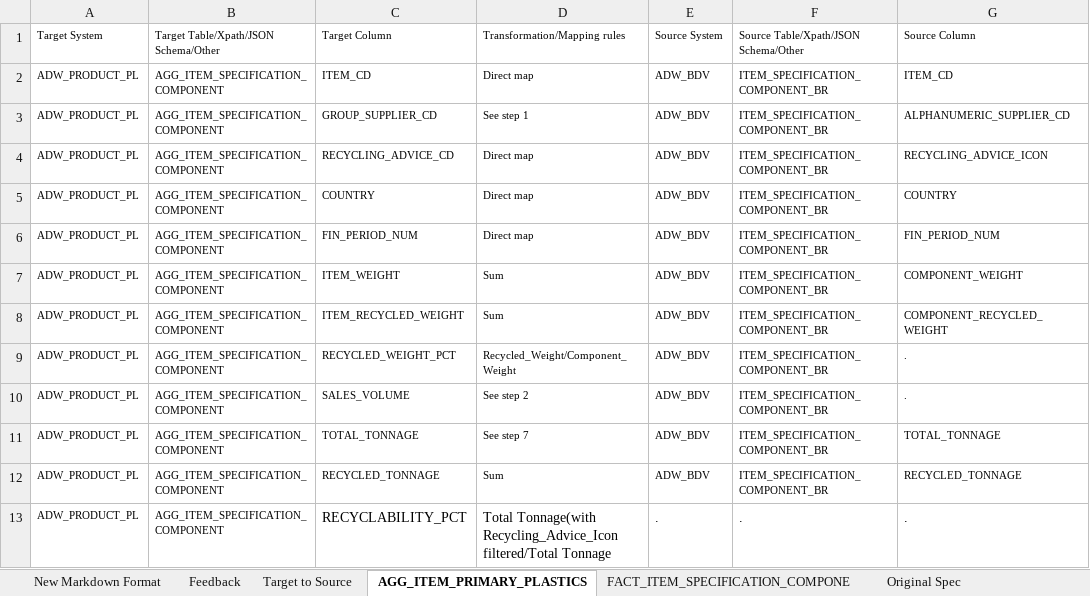
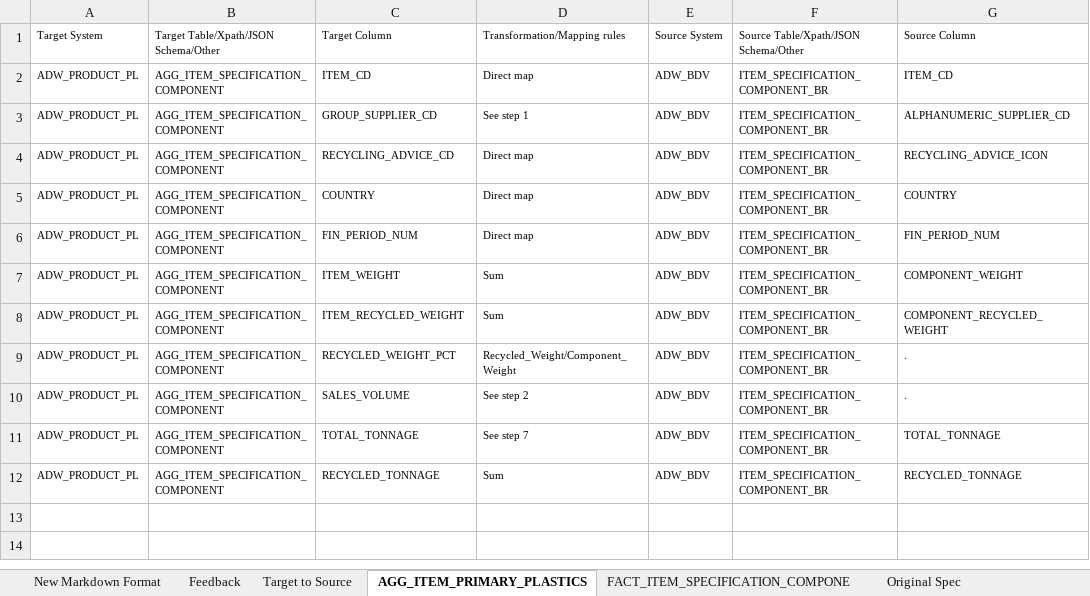
Before and after one commit to matt-wilkinson-js/test, an Excel workbook: Mapping Spec Git.xlsx, sheet AGG_ITEM_PRIMARY_PLASTICS, drawn as a sheet; values as stored, in another font and other column widths than the file's, no borders; the diff names each change by its address in the sheet, - before the commit and + after, or states it on an @@ line.

```diff
--- a/Mapping Spec Git.xlsx (sheet AGG_ITEM_PRIMARY_PLASTICS)
+++ b/Mapping Spec Git.xlsx (sheet AGG_ITEM_PRIMARY_PLASTICS)
-row 13: ADW_PRODUCT_PL | AGG_ITEM_SPECIFICATION_COMPONENT | RECYCLABILITY_PCT | Total Tonnage(with Recycling_Advice_Icon filtered/Total Tonnage | . | . | .
```
Also changed, not shown: 2 other files.
